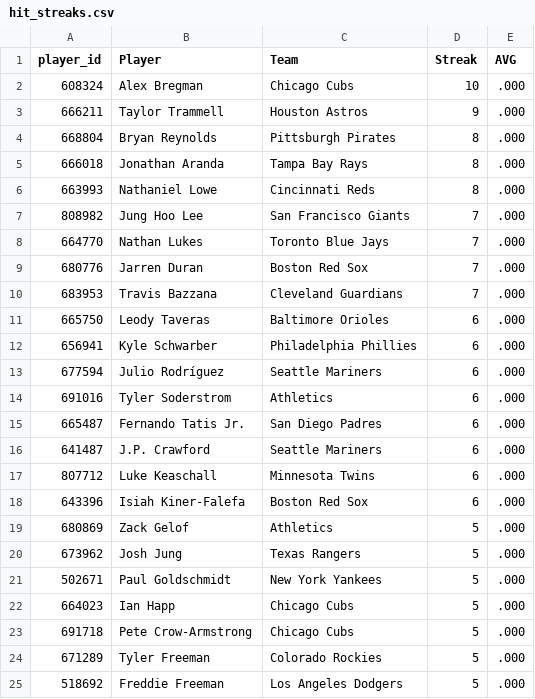
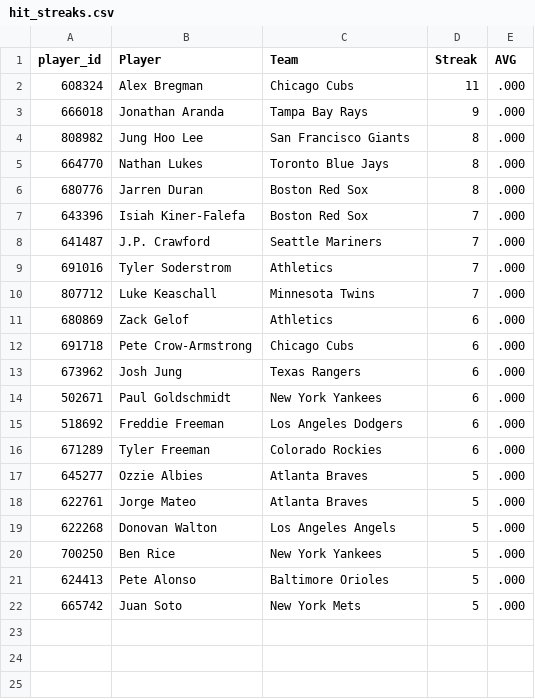
Before and after one commit to HitByOne/mlb-dashboard, a CSV file: data/hit_streaks.csv, drawn as a sheet.

```diff
--- a/data/hit_streaks.csv
+++ b/data/hit_streaks.csv
@@ -1,25 +1,22 @@
 player_id,Player,Team,Streak,AVG
-608324,Alex Bregman,Chicago Cubs,10,.000
-666211,Taylor Trammell,Houston Astros,9,.000
-668804,Bryan Reynolds,Pittsburgh Pirates,8,.000
-666018,Jonathan Aranda,Tampa Bay Rays,8,.000
-663993,Nathaniel Lowe,Cincinnati Reds,8,.000
-808982,Jung Hoo Lee,San Francisco Giants,7,.000
-664770,Nathan Lukes,Toronto Blue Jays,7,.000
-680776,Jarren Duran,Boston Red Sox,7,.000
-683953,Travis Bazzana,Cleveland Guardians,7,.000
-665750,Leody Taveras,Baltimore Orioles,6,.000
-656941,Kyle Schwarber,Philadelphia Phillies,6,.000
-677594,Julio Rodríguez,Seattle Mariners,6,.000
-691016,Tyler Soderstrom,Athletics,6,.000
-665487,Fernando Tatis Jr.,San Diego Padres,6,.000
-641487,J.P. Crawford,Seattle Mariners,6,.000
-807712,Luke Keaschall,Minnesota Twins,6,.000
-643396,Isiah Kiner-Falefa,Boston Red Sox,6,.000
-680869,Zack Gelof,Athletics,5,.000
-673962,Josh Jung,Texas Rangers,5,.000
-502671,Paul Goldschmidt,New York Yankees,5,.000
-664023,Ian Happ,Chicago Cubs,5,.000
-691718,Pete Crow-Armstrong,Chicago Cubs,5,.000
-671289,Tyler Freeman,Colorado Rockies,5,.000
-518692,Freddie Freeman,Los Angeles Dodgers,5,.000
+608324,Alex Bregman,Chicago Cubs,11,.000
+666018,Jonathan Aranda,Tampa Bay Rays,9,.000
+808982,Jung Hoo Lee,San Francisco Giants,8,.000
+664770,Nathan Lukes,Toronto Blue Jays,8,.000
+680776,Jarren Duran,Boston Red Sox,8,.000
+643396,Isiah Kiner-Falefa,Boston Red Sox,7,.000
+641487,J.P. Crawford,Seattle Mariners,7,.000
+691016,Tyler Soderstrom,Athletics,7,.000
+807712,Luke Keaschall,Minnesota Twins,7,.000
+680869,Zack Gelof,Athletics,6,.000
+691718,Pete Crow-Armstrong,Chicago Cubs,6,.000
+673962,Josh Jung,Texas Rangers,6,.000
+502671,Paul Goldschmidt,New York Yankees,6,.000
+518692,Freddie Freeman,Los Angeles Dodgers,6,.000
+671289,Tyler Freeman,Colorado Rockies,6,.000
+645277,Ozzie Albies,Atlanta Braves,5,.000
+622761,Jorge Mateo,Atlanta Braves,5,.000
+622268,Donovan Walton,Los Angeles Angels,5,.000
+700250,Ben Rice,New York Yankees,5,.000
+624413,Pete Alonso,Baltimore Orioles,5,.000
+665742,Juan Soto,New York Mets,5,.000
```
Also changed, not shown: data/matchups.csv, data/pitcher_stats.csv, 14 other files.
